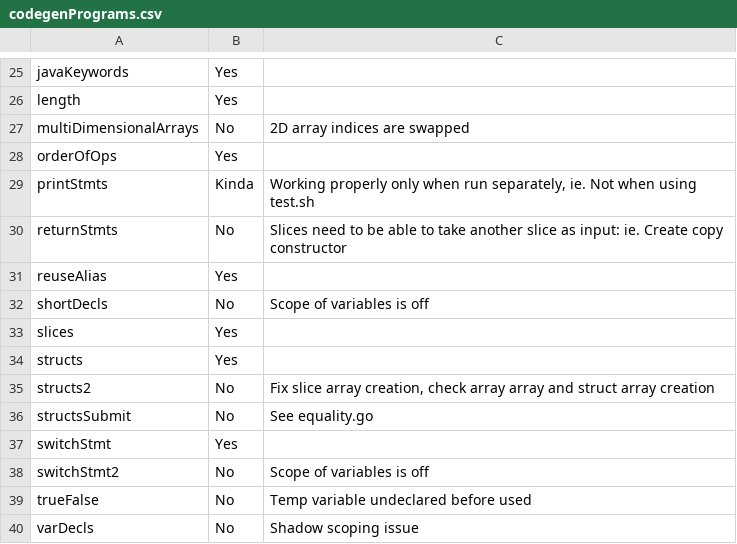
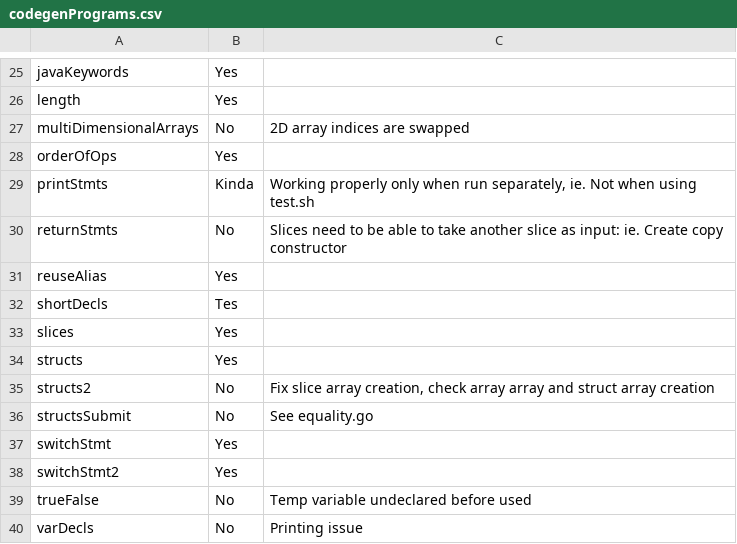
Before and after one commit to pashakondratyev/GoJava, a CSV file: codegenPrograms.csv, drawn as a sheet; only a part is shown, gaps mark what is left out.

Commit message:
Short declarations scoping and indenting fixed for tests

```diff
--- a/codegenPrograms.csv
+++ b/codegenPrograms.csv
@@ -31,3 +31,3 @@ returnStmts,No,Slices need to be able to take another slice as input: ie. Create
 reuseAlias,Yes,
-shortDecls,No,Scope of variables is off
+shortDecls,Tes,
 slices,Yes,
@@ -37,4 +37,4 @@ structsSubmit,No,See equality.go
 switchStmt,Yes,
-switchStmt2,No,Scope of variables is off
+switchStmt2,Yes,
 trueFalse,No,Temp variable undeclared before used
-varDecls,No,Shadow scoping issue
+varDecls,No,Printing issue
```
Also changed, not shown: 1 other file.
